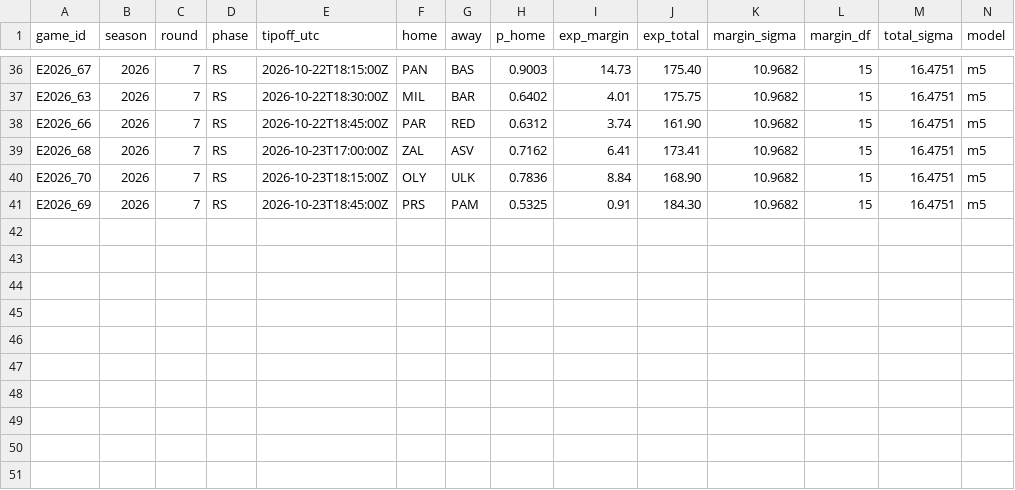
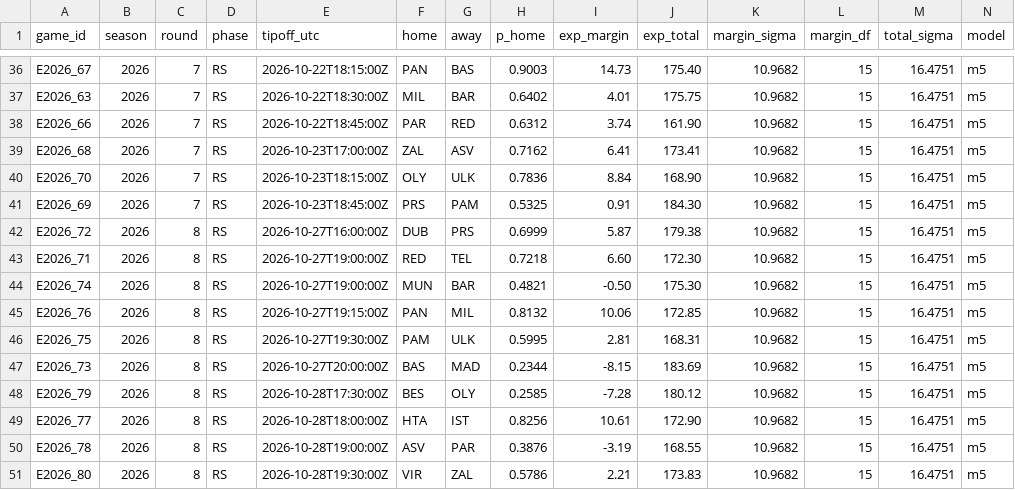
Before and after one commit to straf10/675hoops-Euroleague-Analytics, a CSV file: predictions/euroleague_m5_2026-27.csv, drawn as a sheet; only a part is shown, gaps mark what is left out; rows hold the shown columns only; the diff names each change by its address in the sheet, - before the commit and + after, or states it on an @@ line.

```diff
--- a/predictions/euroleague_m5_2026-27.csv
+++ b/predictions/euroleague_m5_2026-27.csv
+row 42: E2026_72 | 2026 | 8 | RS | 2026-10-27T16:00:00Z | DUB | PRS | 0.6999 | 5.87 | 179.38 | 10.9682 | 15 | 16.4751 | m5
+row 43: E2026_71 | 2026 | 8 | RS | 2026-10-27T19:00:00Z | RED | TEL | 0.7218 | 6.60 | 172.30 | 10.9682 | 15 | 16.4751 | m5
+row 44: E2026_74 | 2026 | 8 | RS | 2026-10-27T19:00:00Z | MUN | BAR | 0.4821 | -0.50 | 175.30 | 10.9682 | 15 | 16.4751 | m5
+row 45: E2026_76 | 2026 | 8 | RS | 2026-10-27T19:15:00Z | PAN | MIL | 0.8132 | 10.06 | 172.85 | 10.9682 | 15 | 16.4751 | m5
+row 46: E2026_75 | 2026 | 8 | RS | 2026-10-27T19:30:00Z | PAM | ULK | 0.5995 | 2.81 | 168.31 | 10.9682 | 15 | 16.4751 | m5
+row 47: E2026_73 | 2026 | 8 | RS | 2026-10-27T20:00:00Z | BAS | MAD | 0.2344 | -8.15 | 183.69 | 10.9682 | 15 | 16.4751 | m5
+row 48: E2026_79 | 2026 | 8 | RS | 2026-10-28T17:30:00Z | BES | OLY | 0.2585 | -7.28 | 180.12 | 10.9682 | 15 | 16.4751 | m5
+row 49: E2026_77 | 2026 | 8 | RS | 2026-10-28T18:00:00Z | HTA | IST | 0.8256 | 10.61 | 172.90 | 10.9682 | 15 | 16.4751 | m5
+row 50: E2026_78 | 2026 | 8 | RS | 2026-10-28T19:00:00Z | ASV | PAR | 0.3876 | -3.19 | 168.55 | 10.9682 | 15 | 16.4751 | m5
+row 51: E2026_80 | 2026 | 8 | RS | 2026-10-28T19:30:00Z | VIR | ZAL | 0.5786 | 2.21 | 173.83 | 10.9682 | 15 | 16.4751 | m5
```
Also changed, not shown: odds/euroleague_2026-27.csv, predictions/euroleague_inputs_2026-27.csv, 11 other files.
